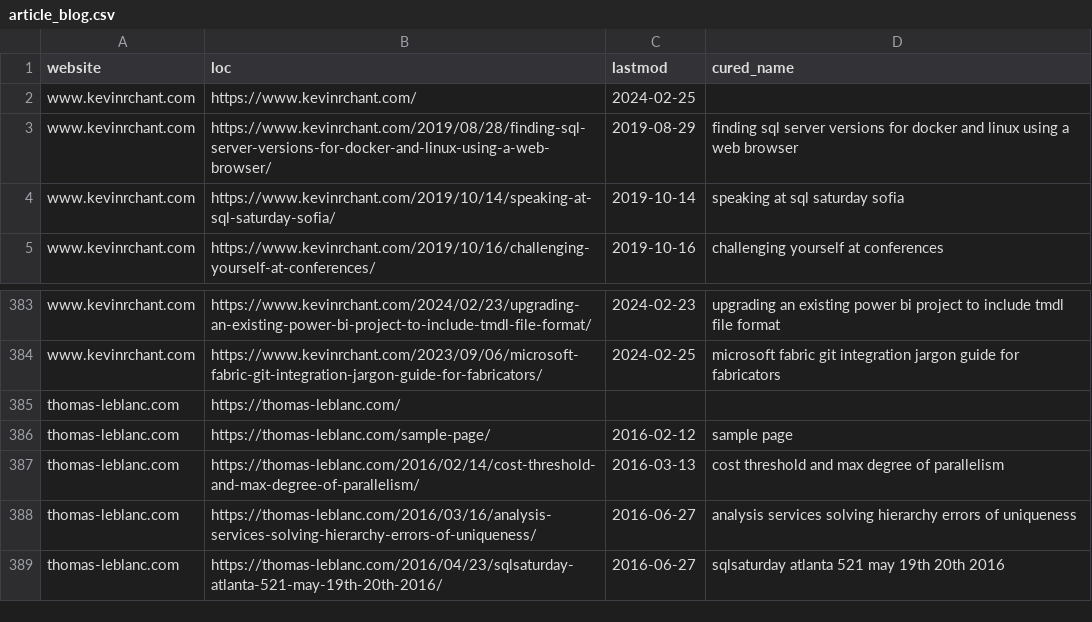
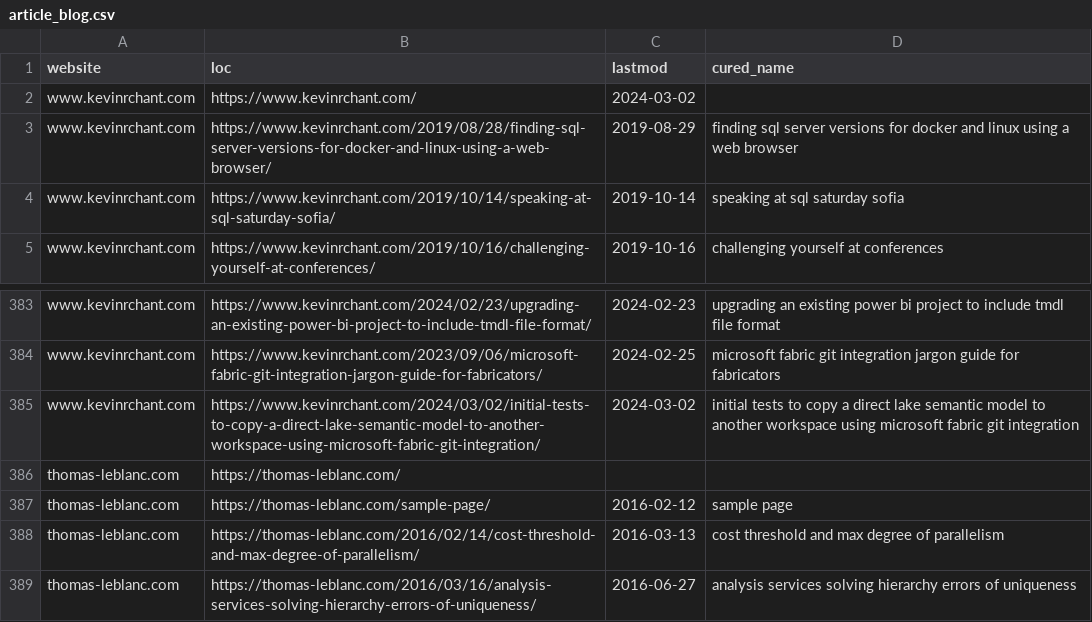
Before and after one commit to julian-passebecq/newsai_script, a CSV file: data/article_blog.csv, drawn as a sheet; only a part is shown, gaps mark what is left out; the shorter side is filled out with more unchanged rows.

```diff
--- a/data/article_blog.csv
+++ b/data/article_blog.csv
@@ -1,3 +1,3 @@
 website,loc,lastmod,cured_name
-www.kevinrchant.com,https://www.kevinrchant.com/,2024-02-25,
+www.kevinrchant.com,https://www.kevinrchant.com/,2024-03-02,
 www.kevinrchant.com,https://www.kevinrchant.com/2019/08/28/finding-sql-server-versions-for-docker-and-linux-using-a-web-browser/,2019-08-29,finding sql server versions for docker and linux using a web browser
@@ -384,2 +384,3 @@ www.kevinrchant.com,https://www.kevinrchant.com/2024/02/23/upgrading-an-existing
 www.kevinrchant.com,https://www.kevinrchant.com/2023/09/06/microsoft-fabric-git-integration-jargon-guide-for-fabricators/,2024-02-25,microsoft fabric git integration jargon guide for fabricators
+www.kevinrchant.com,https://www.kevinrchant.com/2024/03/02/initial-tests-to-copy-a-direct-lake-semantic-model-to-another-workspace-using-microsoft-fabric-git-integration/,2024-03-02,initial tests to copy a direct lake semantic model to another workspace using microsoft fabric git integration
 thomas-leblanc.com,https://thomas-leblanc.com/,,
```
Also changed, not shown: 2 other files.
